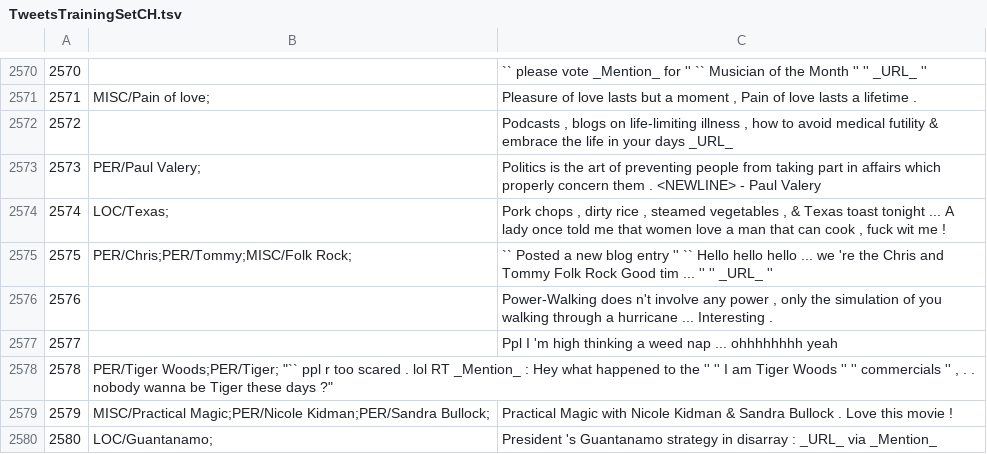
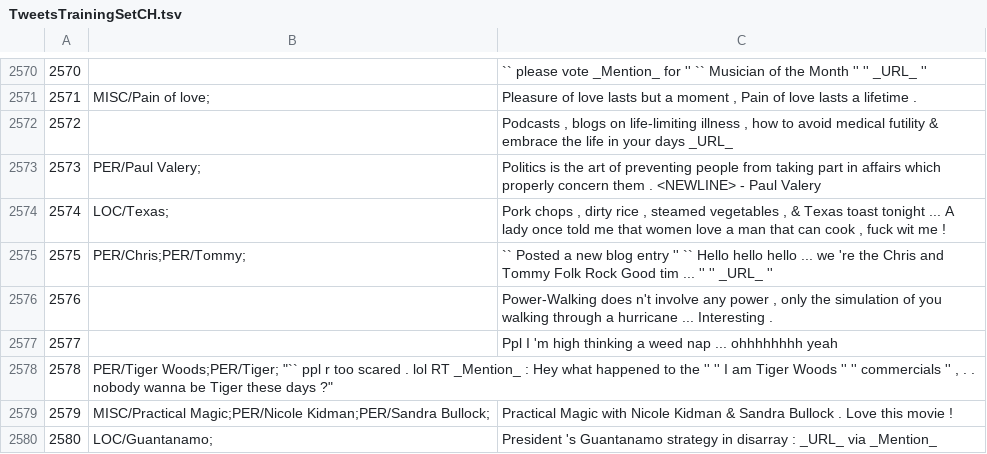
Before and after one commit to ampaeli/msm2013challengeTest, a TSV file: TweetsTrainingSetCH.tsv, drawn as a sheet; only a part is shown, gaps mark what is left out.

Commit message:
2575	PER/Chris;PER/Tommy;MISC/Folk Rock;	`` Posted a new blog entry '' `` Hello hello hello ... we 're the Chris and Tommy Folk Rock Good tim ... '' '' _URL_ ''
2575	PER/Chris;PER/Tommy;MISC/Folk Rock;	`` Posted a new blog entry '' `` Hello hello hello ... we 're the Chris and Tommy Folk Rock Good tim ... '' '' _URL_ ''
2575	PER/Chris;PER/Tommy;	`` Posted a new blog entry '' `` Hello hello hello ... we 're the Chris and Tommy Folk Rock Good tim ... '' '' _URL_ ''

```diff
--- a/TweetsTrainingSetCH.tsv
+++ b/TweetsTrainingSetCH.tsv
@@ -2574,3 +2574,3 @@
 2574	LOC/Texas;	"Pork chops , dirty rice , steamed vegetables , & Texas toast tonight ... A lady once told me that women love a man that can cook , fuck wit me !"
-2575	PER/Chris;PER/Tommy;MISC/Folk Rock;	`` Posted a new blog entry '' `` Hello hello hello ... we 're the Chris and Tommy Folk Rock Good tim ... '' '' _URL_ ''
+2575	PER/Chris;PER/Tommy;	`` Posted a new blog entry '' `` Hello hello hello ... we 're the Chris and Tommy Folk Rock Good tim ... '' '' _URL_ ''
 2576		"Power-Walking does n't involve any power , only the simulation of you walking through a hurricane ... Interesting ."
```
